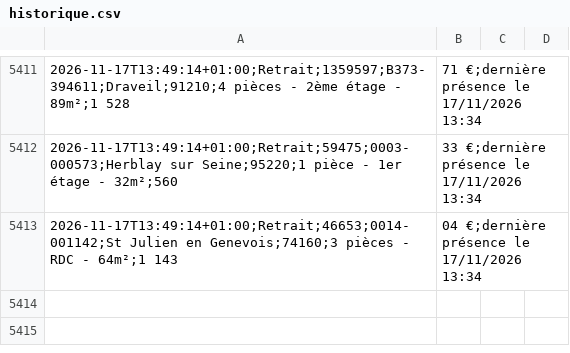
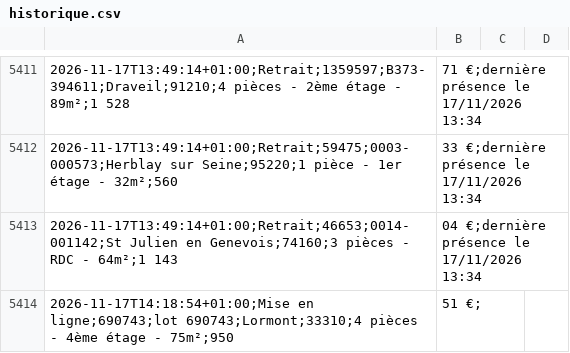
Before and after one commit to schermax-022/veille-logement, a CSV file: data/cdc/historique.csv, drawn as a sheet; only a part is shown, gaps mark what is left out.

```diff
--- a/data/cdc/historique.csv
+++ b/data/cdc/historique.csv
@@ -5413 +5413,2 @@
 2026-11-17T13:49:14+01:00;Retrait;46653;0014-001142;St Julien en Genevois;74160;3 pièces - RDC - 64m²;1 143,04 €;dernière présence le 17/11/2026 13:34
+2026-11-17T14:18:54+01:00;Mise en ligne;690743;lot 690743;Lormont;33310;4 pièces - 4ème étage - 75m²;950,51 €;
```
Also changed, not shown: 8 other files.
